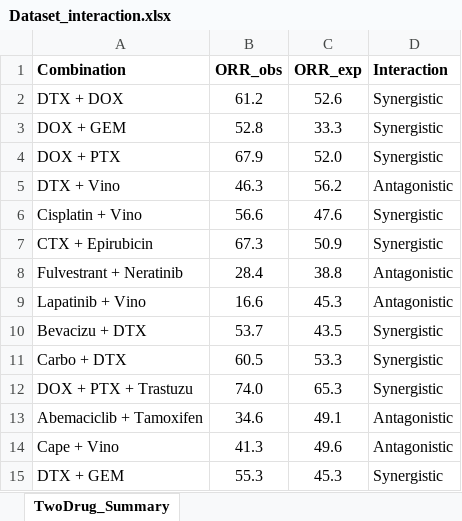
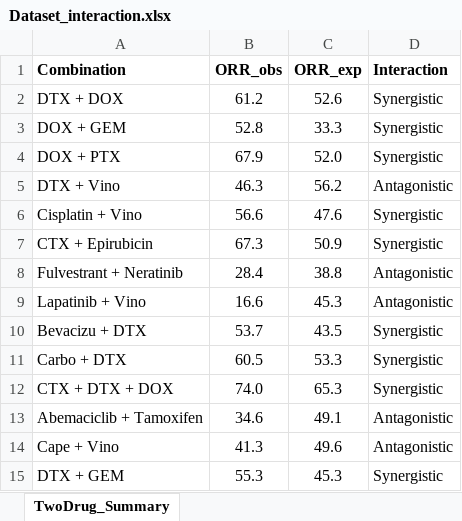
Before and after one commit to Faruque-Azam/MBC-Treatment-Effects-Ph2-Trials, an Excel workbook: Dataset_interaction.xlsx, sheet TwoDrug_Summary, drawn as a sheet; values as stored, in another font and other column widths than the file's, no borders; the diff names each change by its address in the sheet, - before the commit and + after, or states it on an @@ line.

```diff
--- a/Dataset_interaction.xlsx (sheet TwoDrug_Summary)
+++ b/Dataset_interaction.xlsx (sheet TwoDrug_Summary)
-A12 (Combination): DOX + PTX + Trastuzu
+A12 (Combination): CTX + DTX + DOX
```
Also changed, not shown: 3 other files.
